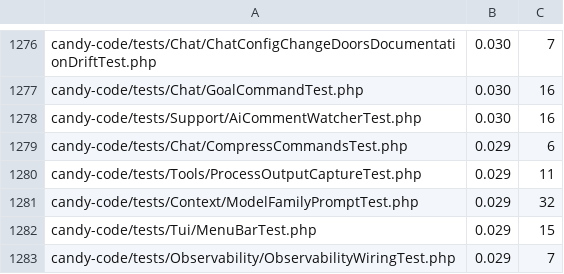
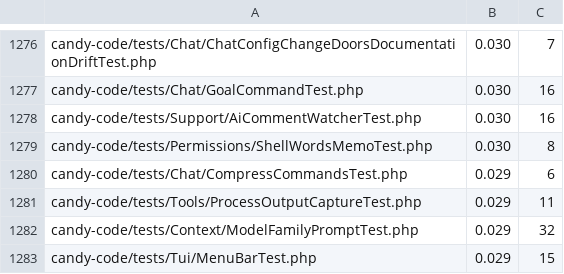
Before and after one commit to detain/sugarcraft, a TSV file: scripts/parallel-tests-durations.tsv, drawn as a sheet; only a part is shown, gaps mark what is left out; the shorter side is filled out with more unchanged rows.

```diff
--- a/scripts/parallel-tests-durations.tsv
+++ b/scripts/parallel-tests-durations.tsv
@@ -1278,2 +1278,3 @@ candy-code/tests/Chat/GoalCommandTest.php	0.030	16
 candy-code/tests/Support/AiCommentWatcherTest.php	0.030	16
+candy-code/tests/Permissions/ShellWordsMemoTest.php	0.030	8
 candy-code/tests/Chat/CompressCommandsTest.php	0.029	6
```
Also changed, not shown: 4 other files.
